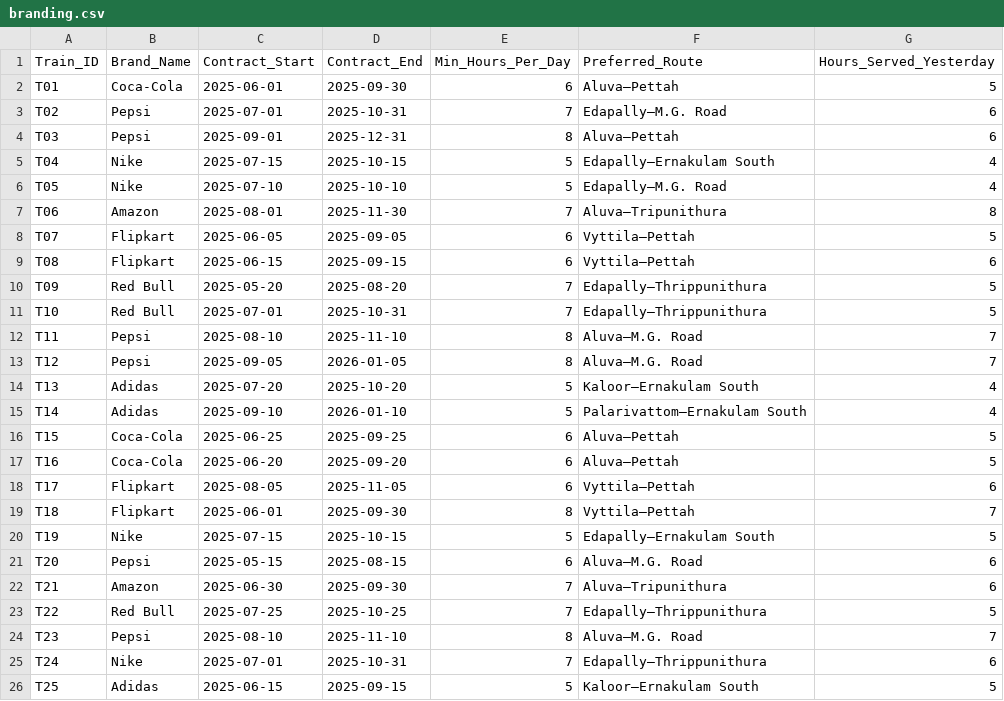
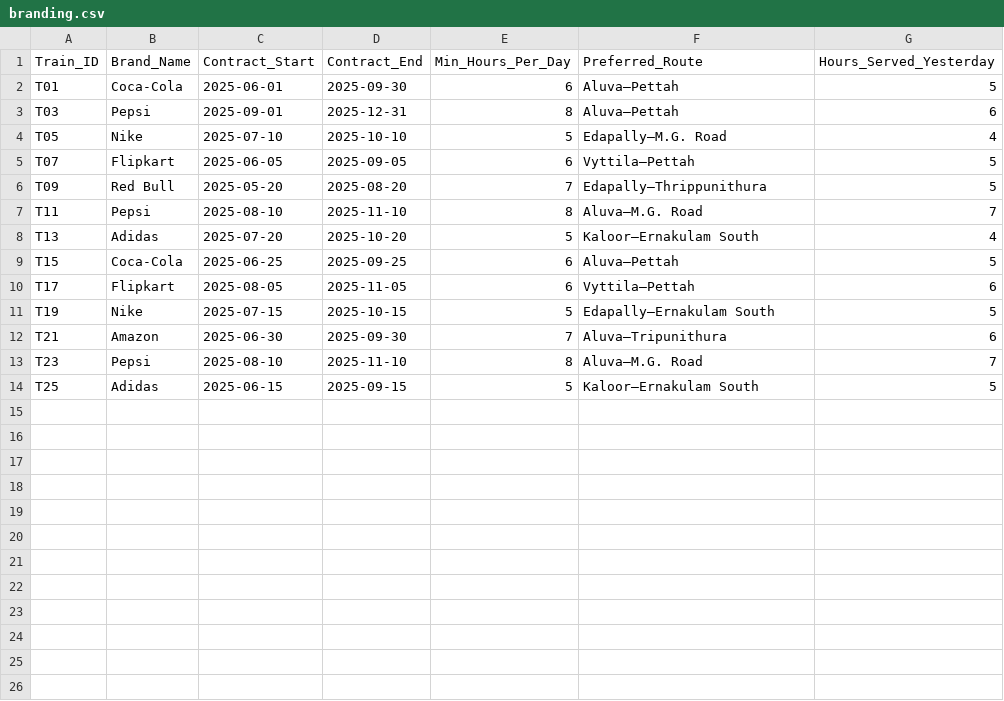
Before and after one commit to SEA-777/SIH_2025_PS25081, a CSV file: Datasets/branding.csv, drawn as a sheet; the diff names each change by its address in the sheet, - before the commit and + after, or states it on an @@ line.

Commit message:
Update branding.csv

```diff
--- a/Datasets/branding.csv
+++ b/Datasets/branding.csv
-row 3: T02 | Pepsi | 2025-07-01 | 2025-10-31 | 7 | Edapally–M.G. Road | 6
-row 5: T04 | Nike | 2025-07-15 | 2025-10-15 | 5 | Edapally–Ernakulam South | 4
-row 7: T06 | Amazon | 2025-08-01 | 2025-11-30 | 7 | Aluva–Tripunithura | 8
-row 9: T08 | Flipkart | 2025-06-15 | 2025-09-15 | 6 | Vyttila–Pettah | 6
-row 11: T10 | Red Bull | 2025-07-01 | 2025-10-31 | 7 | Edapally–Thrippunithura | 5
-row 13: T12 | Pepsi | 2025-09-05 | 2026-01-05 | 8 | Aluva–M.G. Road | 7
-row 15: T14 | Adidas | 2025-09-10 | 2026-01-10 | 5 | Palarivattom–Ernakulam South | 4
-row 17: T16 | Coca-Cola | 2025-06-20 | 2025-09-20 | 6 | Aluva–Pettah | 5
-row 19: T18 | Flipkart | 2025-06-01 | 2025-09-30 | 8 | Vyttila–Pettah | 7
-row 21: T20 | Pepsi | 2025-05-15 | 2025-08-15 | 6 | Aluva–M.G. Road | 6
-row 23: T22 | Red Bull | 2025-07-25 | 2025-10-25 | 7 | Edapally–Thrippunithura | 5
-row 25: T24 | Nike | 2025-07-01 | 2025-10-31 | 7 | Edapally–Thrippunithura | 6
```
